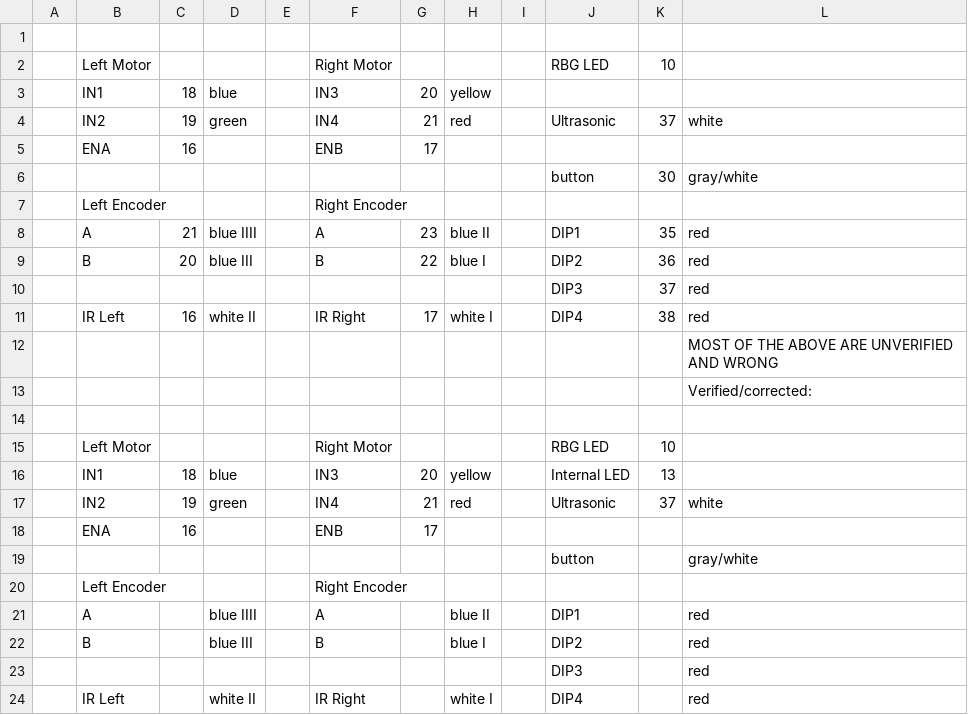
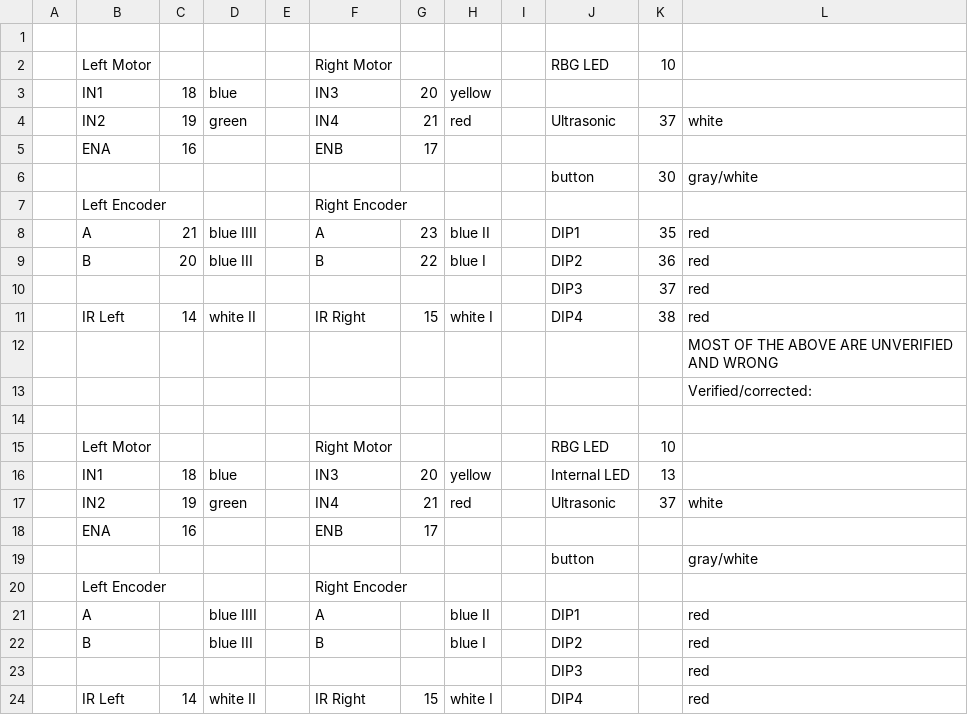
Before and after one commit to DavisRoboticsClub/MicroMouse2022, a CSV file: docs/Micromouse Pinout 5-16-2017.csv, drawn as a sheet.

Commit message:
IR pins

```diff
--- a/docs/Micromouse Pinout 5-16-2017.csv
+++ b/docs/Micromouse Pinout 5-16-2017.csv
@@ -10,3 +10,3 @@
 ,,,,,,,,,DIP3,37,red
-,IR Left,16,white II,,IR Right,17,white I,,DIP4,38,red
+,IR Left,14,white II,,IR Right,15,white I,,DIP4,38,red
 ,,,,,,,,,,,MOST OF THE ABOVE ARE UNVERIFIED AND WRONG
@@ -23,2 +23,2 @@
 ,,,,,,,,,DIP3,,red
-,IR Left,,white II,,IR Right,,white I,,DIP4,,red
+,IR Left,14,white II,,IR Right,15,white I,,DIP4,,red
```
